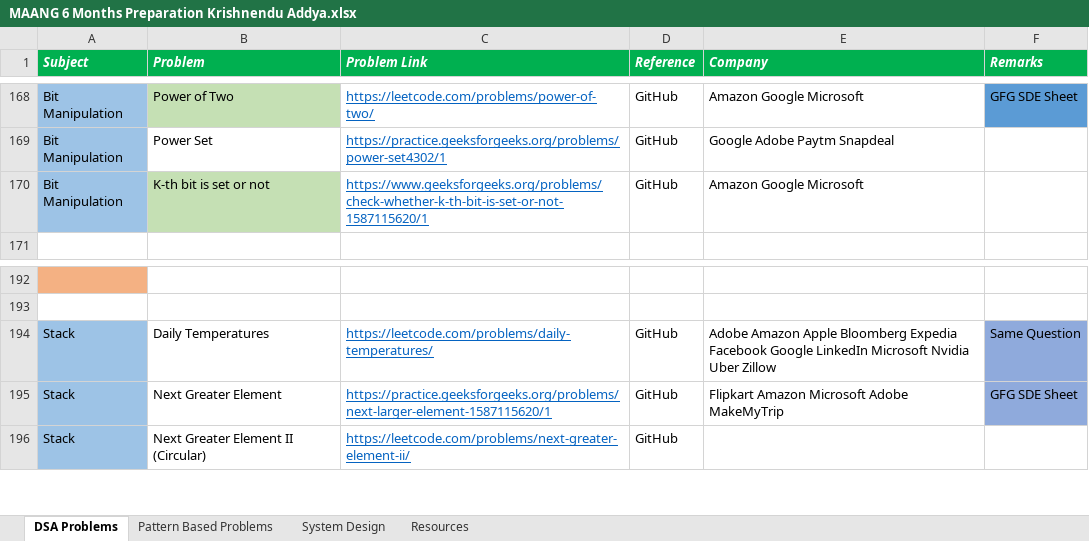
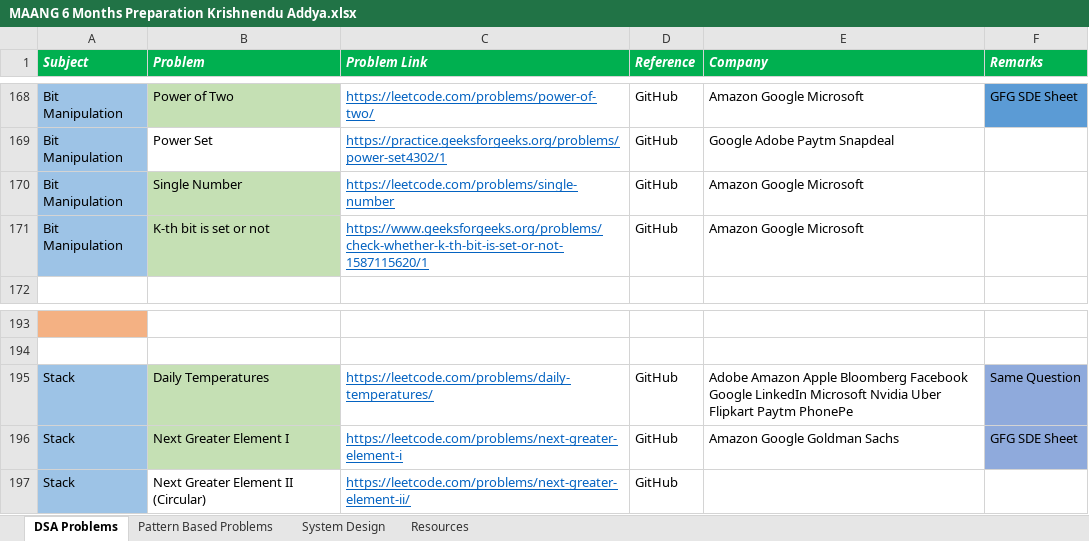
Before and after one commit to KrishnenduAddya/Documents, an Excel workbook: MAANG 6 Months Preparation Krishnendu Addya.xlsx, sheet DSA Problems, drawn as a sheet; only a part is shown, gaps mark what is left out; values as stored, in another font and other column widths than the file's, no borders; conditional formats not drawn; addresses are those after the commit; the diff names each change by its address in the sheet, - before the commit and + after, or states it on an @@ line.

Commit message:
Add files via upload

```diff
--- a/MAANG 6 Months Preparation Krishnendu Addya.xlsx (sheet DSA Problems)
+++ b/MAANG 6 Months Preparation Krishnendu Addya.xlsx (sheet DSA Problems)
+row 170: Bit Manipulation | Single Number | https://leetcode.com/problems/single-number | GitHub | Amazon Google Microsoft
-B195:B196 fill: none
+B195:B196 fill: #C5E0B4
-E195 (Company): …Apple Bloomberg Expedia Facebook Google LinkedIn Microsoft Nvidia Uber Zillow
+E195 (Company): …Apple Bloomberg Facebook Google LinkedIn Microsoft Nvidia Uber Flipkart Paytm PhonePe
-B196 (Problem): Next Greater Element
+B196 (Problem): Next Greater Element I
-C196 (Problem Link): https://practice.geeksforgeeks.org/problems/next-larger-element-1587115620/1
+C196 (Problem Link): https://leetcode.com/problems/next-greater-element-i
-E196 (Company): Flipkart Amazon Microsoft Adobe MakeMyTrip
+E196 (Company): Amazon Google Goldman Sachs
```
